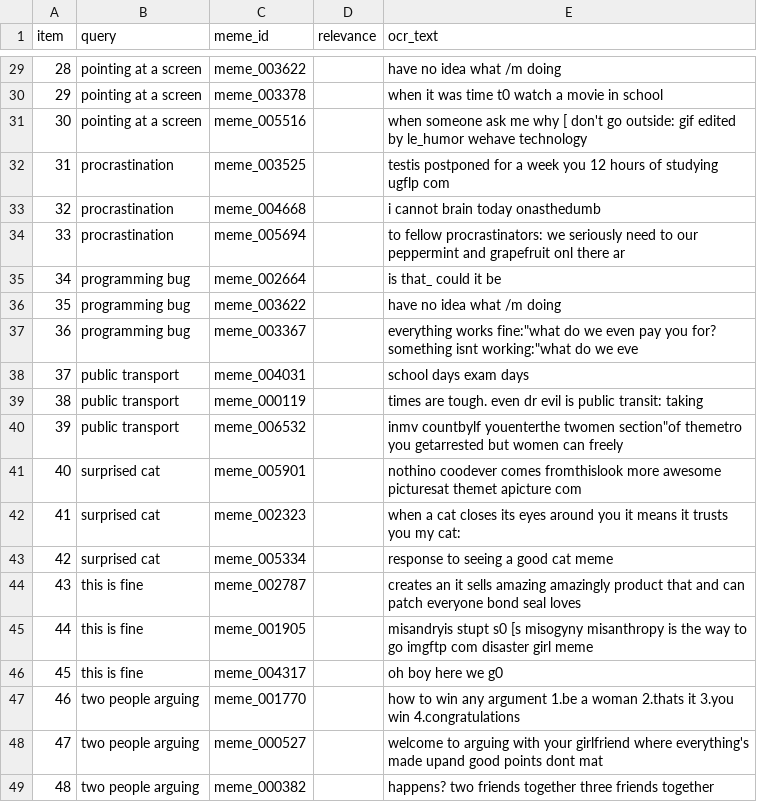
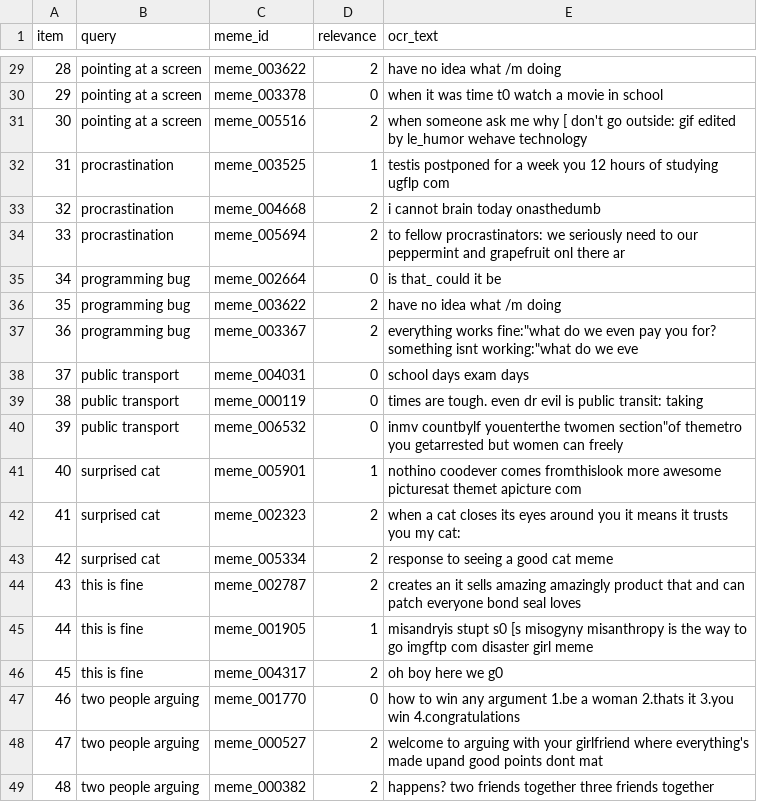
Before and after one commit to SreenityaThatikunta/meme-search, a CSV file: data/judgment_sample.csv, drawn as a sheet; only a part is shown, gaps mark what is left out; the diff covers the shown part only.

```diff
--- a/data/judgment_sample.csv
+++ b/data/judgment_sample.csv
@@ -29,21 +29,21 @@ item,query,meme_id,relevance,ocr_text
-28,pointing at a screen,meme_003622,,have no idea what /m doing
-29,pointing at a screen,meme_003378,,when it was time t0 watch a movie in school
-30,pointing at a screen,meme_005516,,when someone ask me why [ don't go outside: gif edited by le_humor wehave technology
-31,procrastination,meme_003525,,testis postponed for a week you 12 hours of studying ugflp com
-32,procrastination,meme_004668,,i cannot brain today onasthedumb
-33,procrastination,meme_005694,,to fellow procrastinators: we seriously need to our peppermint and grapefruit onl there ar
-34,programming bug,meme_002664,,is that_ could it be
-35,programming bug,meme_003622,,have no idea what /m doing
-36,programming bug,meme_003367,,"everything works fine:""what do we even pay you for? something isnt working:""what do we eve"
-37,public transport,meme_004031,,school days exam days
-38,public transport,meme_000119,,times are tough. even dr evil is public transit: taking
-39,public transport,meme_006532,,"inmv countbylf youenterthe twomen section""of themetro you getarrested but women can freely"
-40,surprised cat,meme_005901,,nothino coodever comes fromthislook more awesome picturesat themet apicture com
-41,surprised cat,meme_002323,,when a cat closes its eyes around you it means it trusts you my cat:
-42,surprised cat,meme_005334,,response to seeing a good cat meme
-43,this is fine,meme_002787,,creates an it sells amazing amazingly product that and can patch everyone bond seal loves
-44,this is fine,meme_001905,,misandryis stupt s0 [s misogyny misanthropy is the way to go imgftp com disaster girl meme
-45,this is fine,meme_004317,,oh boy here we g0
-46,two people arguing,meme_001770,,how to win any argument 1.be a woman 2.thats it 3.you win 4.congratulations
-47,two people arguing,meme_000527,,welcome to arguing with your girlfriend where everything's made upand good points dont mat
-48,two people arguing,meme_000382,,happens? two friends together three friends together
+28,pointing at a screen,meme_003622,2,have no idea what /m doing
+29,pointing at a screen,meme_003378,0,when it was time t0 watch a movie in school
+30,pointing at a screen,meme_005516,2,when someone ask me why [ don't go outside: gif edited by le_humor wehave technology
+31,procrastination,meme_003525,1,testis postponed for a week you 12 hours of studying ugflp com
+32,procrastination,meme_004668,2,i cannot brain today onasthedumb
+33,procrastination,meme_005694,2,to fellow procrastinators: we seriously need to our peppermint and grapefruit onl there ar
+34,programming bug,meme_002664,0,is that_ could it be
+35,programming bug,meme_003622,2,have no idea what /m doing
+36,programming bug,meme_003367,2,"everything works fine:""what do we even pay you for? something isnt working:""what do we eve"
+37,public transport,meme_004031,0,school days exam days
+38,public transport,meme_000119,0,times are tough. even dr evil is public transit: taking
+39,public transport,meme_006532,0,"inmv countbylf youenterthe twomen section""of themetro you getarrested but women can freely"
+40,surprised cat,meme_005901,1,nothino coodever comes fromthislook more awesome picturesat themet apicture com
+41,surprised cat,meme_002323,2,when a cat closes its eyes around you it means it trusts you my cat:
+42,surprised cat,meme_005334,2,response to seeing a good cat meme
+43,this is fine,meme_002787,2,creates an it sells amazing amazingly product that and can patch everyone bond seal loves
+44,this is fine,meme_001905,1,misandryis stupt s0 [s misogyny misanthropy is the way to go imgftp com disaster girl meme
+45,this is fine,meme_004317,2,oh boy here we g0
+46,two people arguing,meme_001770,0,how to win any argument 1.be a woman 2.thats it 3.you win 4.congratulations
+47,two people arguing,meme_000527,2,welcome to arguing with your girlfriend where everything's made upand good points dont mat
+48,two people arguing,meme_000382,2,happens? two friends together three friends together
```
Also changed, not shown: 27 edited cells elsewhere in this file, 2 other files.
